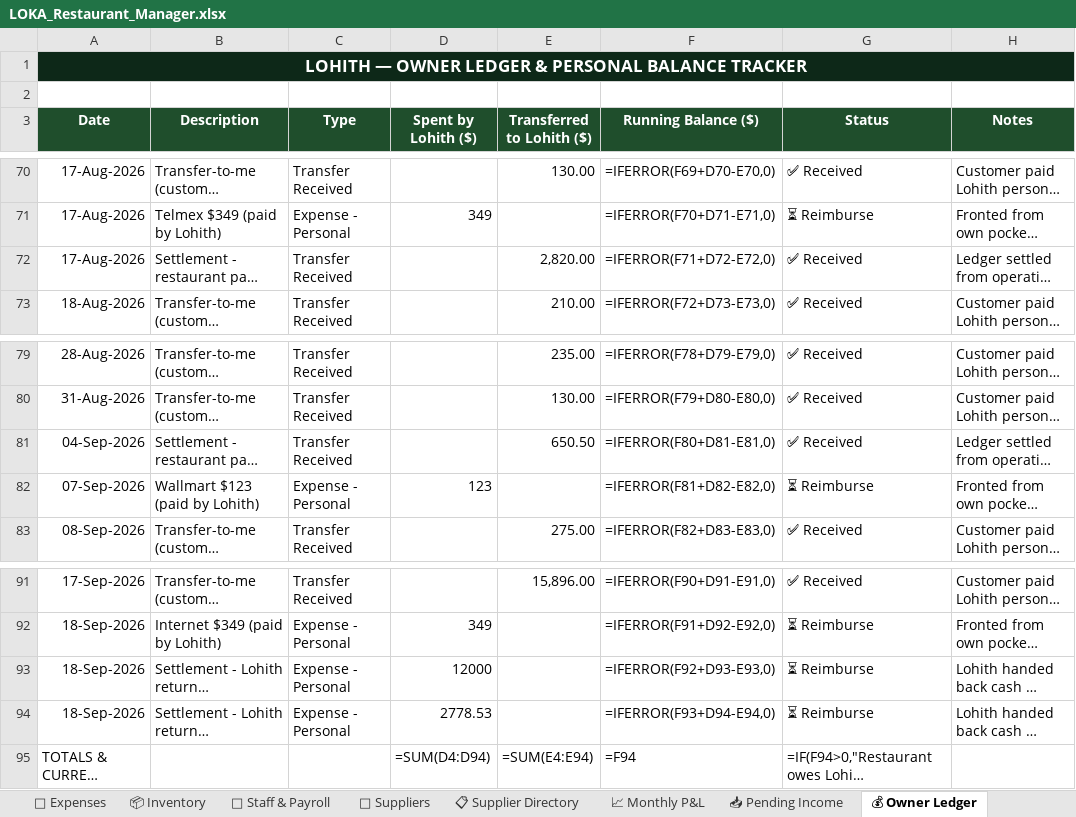
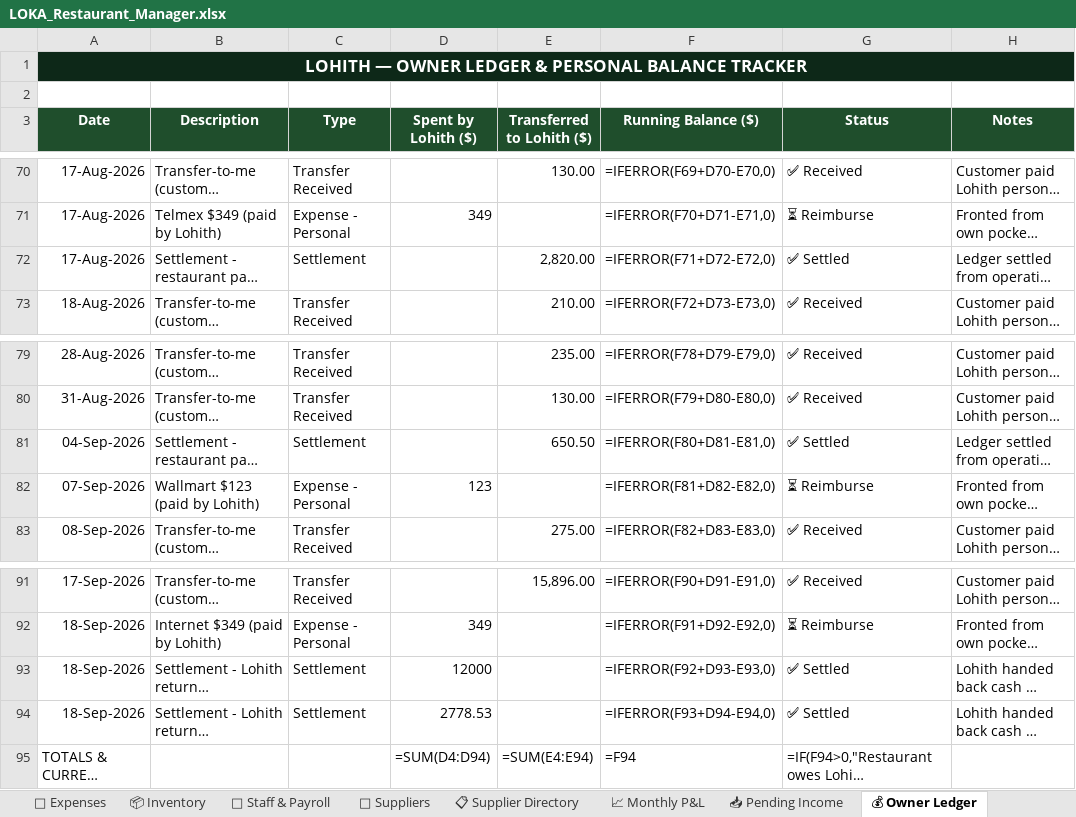
Before and after one commit to mirchimexico-coder/LOKA, an Excel workbook: LOKA_Restaurant_Manager.xlsx, sheet 💰 Owner Ledger, drawn as a sheet; only a part is shown, gaps mark what is left out; long unchanged cells end in …; values as stored, in another font and other column widths than the file's, no borders; formulas without a stored value are shown as written; the diff names each change by its address in the sheet, - before the commit and + after, or states it on an @@ line.

```diff
--- a/LOKA_Restaurant_Manager.xlsx (sheet 💰 Owner Ledger)
+++ b/LOKA_Restaurant_Manager.xlsx (sheet 💰 Owner Ledger)
-C72 (Type): Transfer Received
+C72 (Type): Settlement
-G72 (Status): ✅ Received
+G72 (Status): ✅ Settled
-C81 (Type): Transfer Received
+C81 (Type): Settlement
-G81 (Status): ✅ Received
+G81 (Status): ✅ Settled
-C93:C94 (Type): Expense - Personal
+C93:C94 (Type): Settlement
-G93:G94 (Status): ⏳ Reimburse
+G93:G94 (Status): ✅ Settled
```
Also changed, not shown: sheet 👥 Staff & Payroll, sheet 💸 Expenses, sheet Capital & Ownership, sheet 📈 Monthly P&L, sheet 📅 Daily Log, other sheet tabs, formulas that keep their value, 29 other files.
